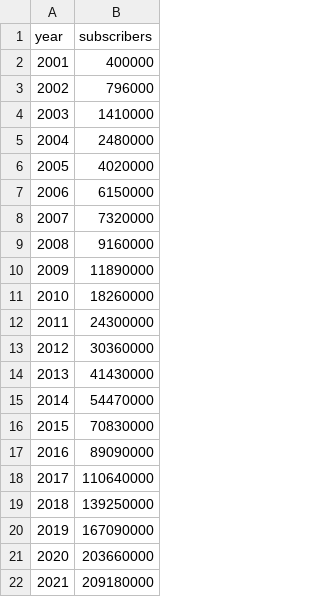
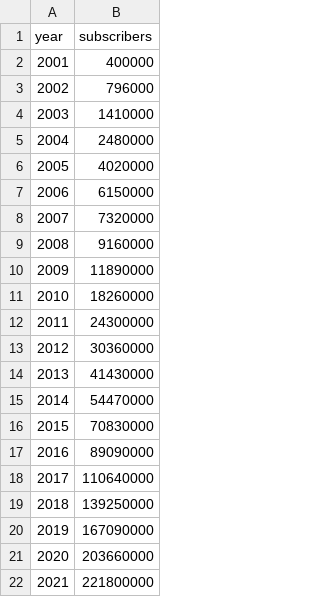
Before and after one commit to c-f-rey/lis_572, a CSV file: netflix_subscribers.csv, drawn as a sheet.

Commit message:
Update netflix_subscribers.csv

```diff
--- a/netflix_subscribers.csv
+++ b/netflix_subscribers.csv
@@ -21,2 +21,2 @@ year,subscribers
 2020,203660000
-2021,209180000
+2021,221800000
```
